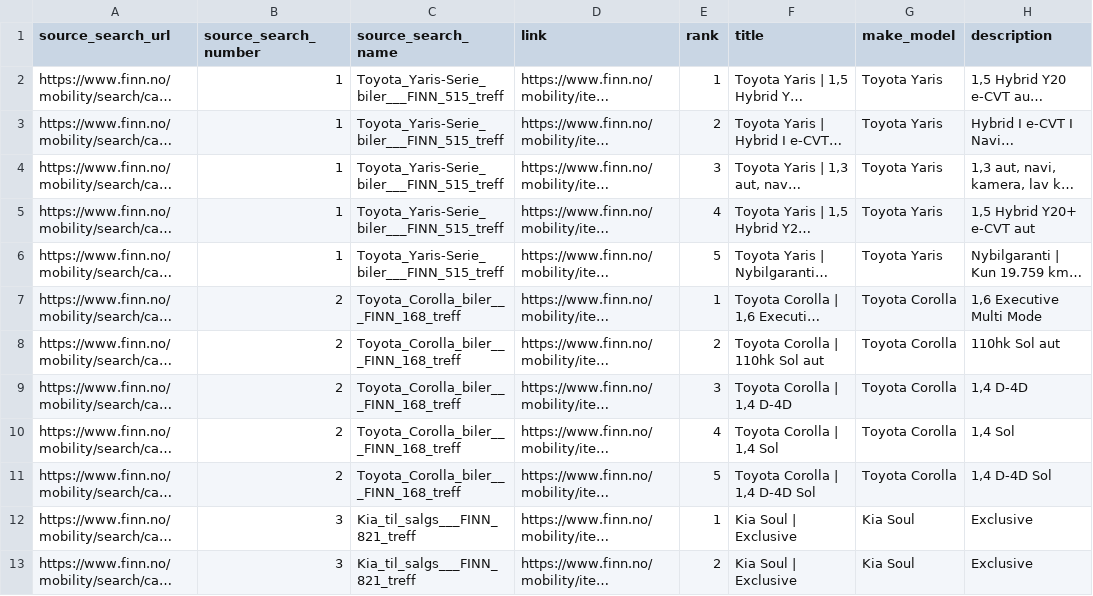
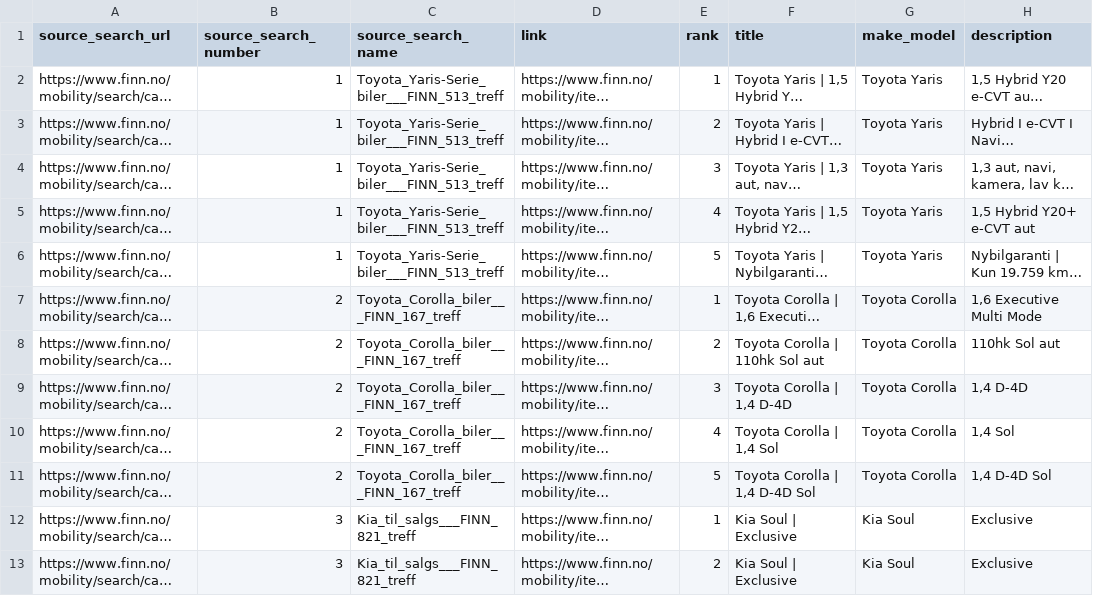
Before and after one commit to sinamehr/PublicShareRepo, a CSV file: Final Output/FINN_Final_Merged_Report_latest.csv, drawn as a sheet; only a part is shown; long unchanged cells end in …; the diff names each change by its address in the sheet, - before the commit and + after, or states it on an @@ line.

```diff
--- a/Final Output/FINN_Final_Merged_Report_latest.csv
+++ b/Final Output/FINN_Final_Merged_Report_latest.csv
-C2:C6 (source_search_name): Toyota_Yaris-Serie_biler___FINN_515_treff
+C2:C6 (source_search_name): Toyota_Yaris-Serie_biler___FINN_513_treff
-C7:C11 (source_search_name): Toyota_Corolla_biler___FINN_168_treff
+C7:C11 (source_search_name): Toyota_Corolla_biler___FINN_167_treff
```
